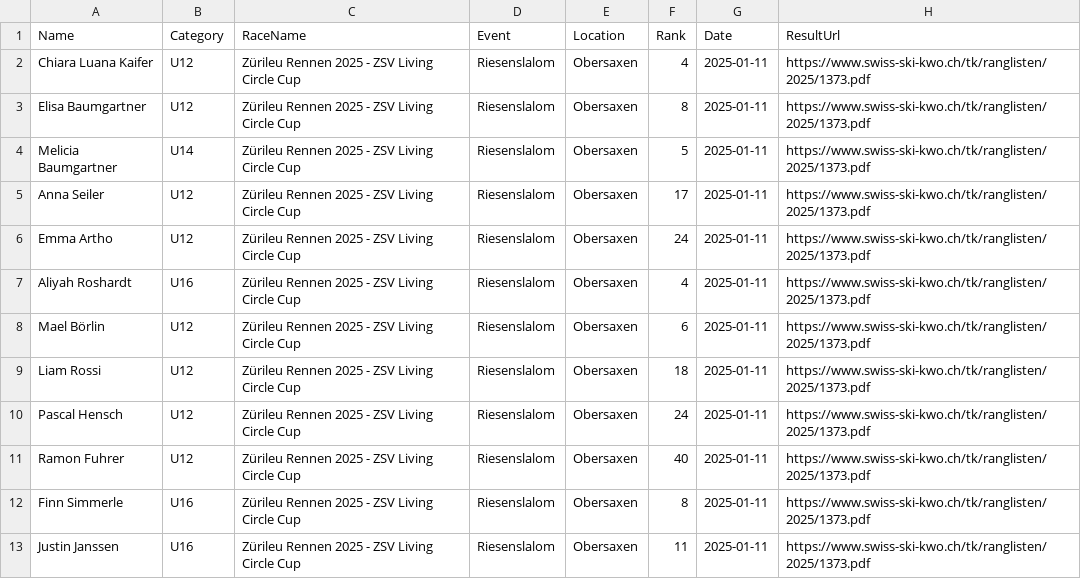
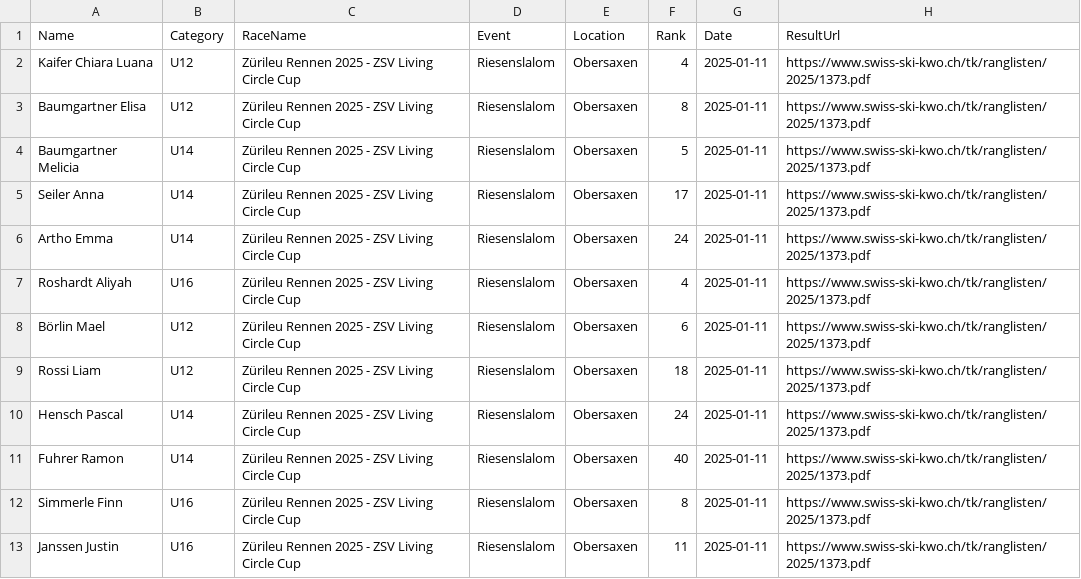
Before and after one commit to balint-miklos/ski-results, a CSV file: data/staging/kwo2025-1373.csv, drawn as a sheet.

```diff
--- a/data/staging/kwo2025-1373.csv
+++ b/data/staging/kwo2025-1373.csv
@@ -1,13 +1,13 @@
 Name,Category,RaceName,Event,Location,Rank,Date,ResultUrl
-Chiara Luana Kaifer,U12,Zürileu Rennen 2025 - ZSV Living Circle Cup,Riesenslalom,Obersaxen,4,2025-01-11,https://www.swiss-ski-kwo.ch/tk/ranglisten/2025/1373.pdf
-Elisa Baumgartner,U12,Zürileu Rennen 2025 - ZSV Living Circle Cup,Riesenslalom,Obersaxen,8,2025-01-11,https://www.swiss-ski-kwo.ch/tk/ranglisten/2025/1373.pdf
-Melicia Baumgartner,U14,Zürileu Rennen 2025 - ZSV Living Circle Cup,Riesenslalom,Obersaxen,5,2025-01-11,https://www.swiss-ski-kwo.ch/tk/ranglisten/2025/1373.pdf
-Anna Seiler,U12,Zürileu Rennen 2025 - ZSV Living Circle Cup,Riesenslalom,Obersaxen,17,2025-01-11,https://www.swiss-ski-kwo.ch/tk/ranglisten/2025/1373.pdf
-Emma Artho,U12,Zürileu Rennen 2025 - ZSV Living Circle Cup,Riesenslalom,Obersaxen,24,2025-01-11,https://www.swiss-ski-kwo.ch/tk/ranglisten/2025/1373.pdf
-Aliyah Roshardt,U16,Zürileu Rennen 2025 - ZSV Living Circle Cup,Riesenslalom,Obersaxen,4,2025-01-11,https://www.swiss-ski-kwo.ch/tk/ranglisten/2025/1373.pdf
-Mael Börlin,U12,Zürileu Rennen 2025 - ZSV Living Circle Cup,Riesenslalom,Obersaxen,6,2025-01-11,https://www.swiss-ski-kwo.ch/tk/ranglisten/2025/1373.pdf
-Liam Rossi,U12,Zürileu Rennen 2025 - ZSV Living Circle Cup,Riesenslalom,Obersaxen,18,2025-01-11,https://www.swiss-ski-kwo.ch/tk/ranglisten/2025/1373.pdf
-Pascal Hensch,U12,Zürileu Rennen 2025 - ZSV Living Circle Cup,Riesenslalom,Obersaxen,24,2025-01-11,https://www.swiss-ski-kwo.ch/tk/ranglisten/2025/1373.pdf
-Ramon Fuhrer,U12,Zürileu Rennen 2025 - ZSV Living Circle Cup,Riesenslalom,Obersaxen,40,2025-01-11,https://www.swiss-ski-kwo.ch/tk/ranglisten/2025/1373.pdf
-Finn Simmerle,U16,Zürileu Rennen 2025 - ZSV Living Circle Cup,Riesenslalom,Obersaxen,8,2025-01-11,https://www.swiss-ski-kwo.ch/tk/ranglisten/2025/1373.pdf
-Justin Janssen,U16,Zürileu Rennen 2025 - ZSV Living Circle Cup,Riesenslalom,Obersaxen,11,2025-01-11,https://www.swiss-ski-kwo.ch/tk/ranglisten/2025/1373.pdf
+Kaifer Chiara Luana,U12,Zürileu Rennen 2025 - ZSV Living Circle Cup,Riesenslalom,Obersaxen,4,2025-01-11,https://www.swiss-ski-kwo.ch/tk/ranglisten/2025/1373.pdf
+Baumgartner Elisa,U12,Zürileu Rennen 2025 - ZSV Living Circle Cup,Riesenslalom,Obersaxen,8,2025-01-11,https://www.swiss-ski-kwo.ch/tk/ranglisten/2025/1373.pdf
+Baumgartner Melicia,U14,Zürileu Rennen 2025 - ZSV Living Circle Cup,Riesenslalom,Obersaxen,5,2025-01-11,https://www.swiss-ski-kwo.ch/tk/ranglisten/2025/1373.pdf
+Seiler Anna,U14,Zürileu Rennen 2025 - ZSV Living Circle Cup,Riesenslalom,Obersaxen,17,2025-01-11,https://www.swiss-ski-kwo.ch/tk/ranglisten/2025/1373.pdf
+Artho Emma,U14,Zürileu Rennen 2025 - ZSV Living Circle Cup,Riesenslalom,Obersaxen,24,2025-01-11,https://www.swiss-ski-kwo.ch/tk/ranglisten/2025/1373.pdf
+Roshardt Aliyah,U16,Zürileu Rennen 2025 - ZSV Living Circle Cup,Riesenslalom,Obersaxen,4,2025-01-11,https://www.swiss-ski-kwo.ch/tk/ranglisten/2025/1373.pdf
+Börlin Mael,U12,Zürileu Rennen 2025 - ZSV Living Circle Cup,Riesenslalom,Obersaxen,6,2025-01-11,https://www.swiss-ski-kwo.ch/tk/ranglisten/2025/1373.pdf
+Rossi Liam,U12,Zürileu Rennen 2025 - ZSV Living Circle Cup,Riesenslalom,Obersaxen,18,2025-01-11,https://www.swiss-ski-kwo.ch/tk/ranglisten/2025/1373.pdf
+Hensch Pascal,U14,Zürileu Rennen 2025 - ZSV Living Circle Cup,Riesenslalom,Obersaxen,24,2025-01-11,https://www.swiss-ski-kwo.ch/tk/ranglisten/2025/1373.pdf
+Fuhrer Ramon,U14,Zürileu Rennen 2025 - ZSV Living Circle Cup,Riesenslalom,Obersaxen,40,2025-01-11,https://www.swiss-ski-kwo.ch/tk/ranglisten/2025/1373.pdf
+Simmerle Finn,U16,Zürileu Rennen 2025 - ZSV Living Circle Cup,Riesenslalom,Obersaxen,8,2025-01-11,https://www.swiss-ski-kwo.ch/tk/ranglisten/2025/1373.pdf
+Janssen Justin,U16,Zürileu Rennen 2025 - ZSV Living Circle Cup,Riesenslalom,Obersaxen,11,2025-01-11,https://www.swiss-ski-kwo.ch/tk/ranglisten/2025/1373.pdf
```
Also changed, not shown: data/ski-data.csv, 10 other files.
